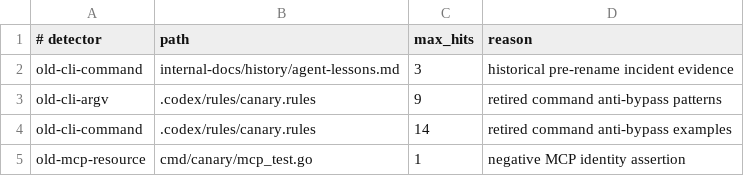
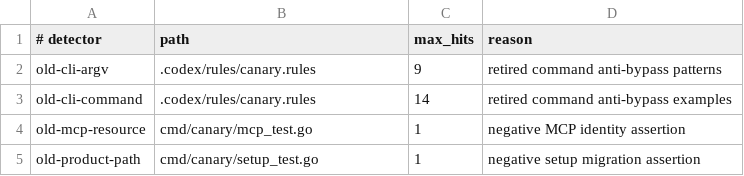
Before and after one commit to osauer/canary, a TSV file: scripts/product-identity-allowlist.tsv, drawn as a sheet; only a part is shown; the shorter side is filled out with more unchanged rows.

```diff
--- a/scripts/product-identity-allowlist.tsv
+++ b/scripts/product-identity-allowlist.tsv
@@ -1,3 +1,2 @@
 # detector	path	max_hits	reason
-old-cli-command	internal-docs/history/agent-lessons.md	3	historical pre-rename incident evidence
 old-cli-argv	.codex/rules/canary.rules	9	retired command anti-bypass patterns
```
Also changed, not shown: 1 other file.
